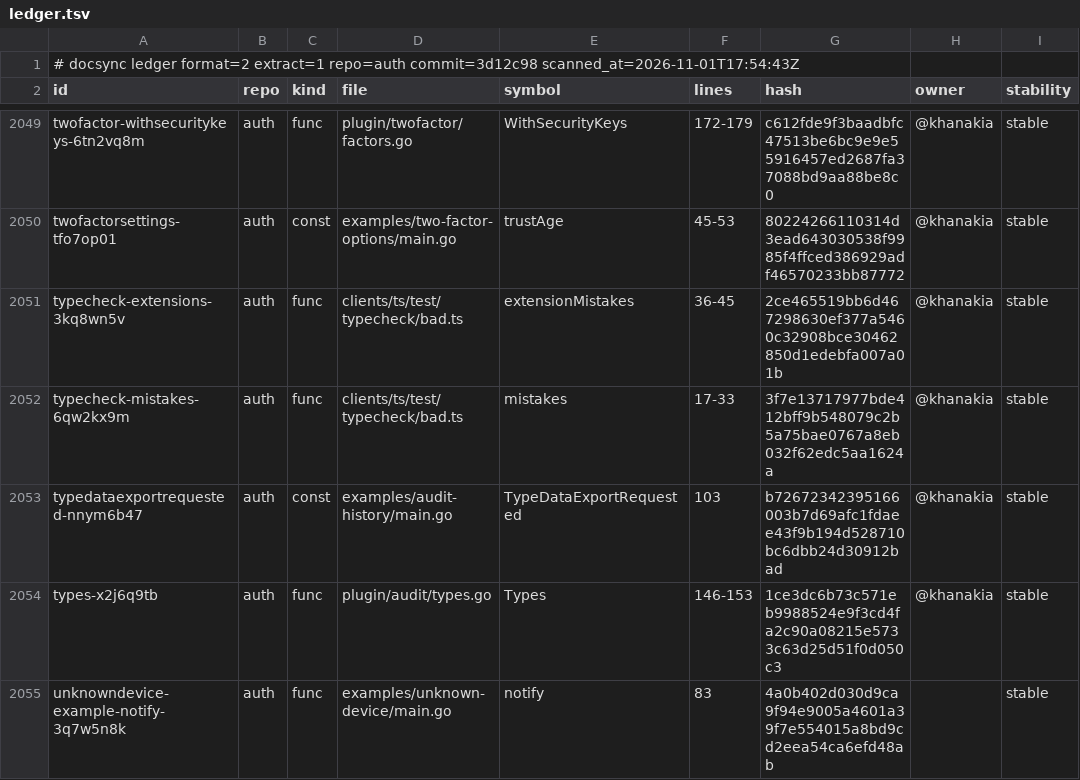
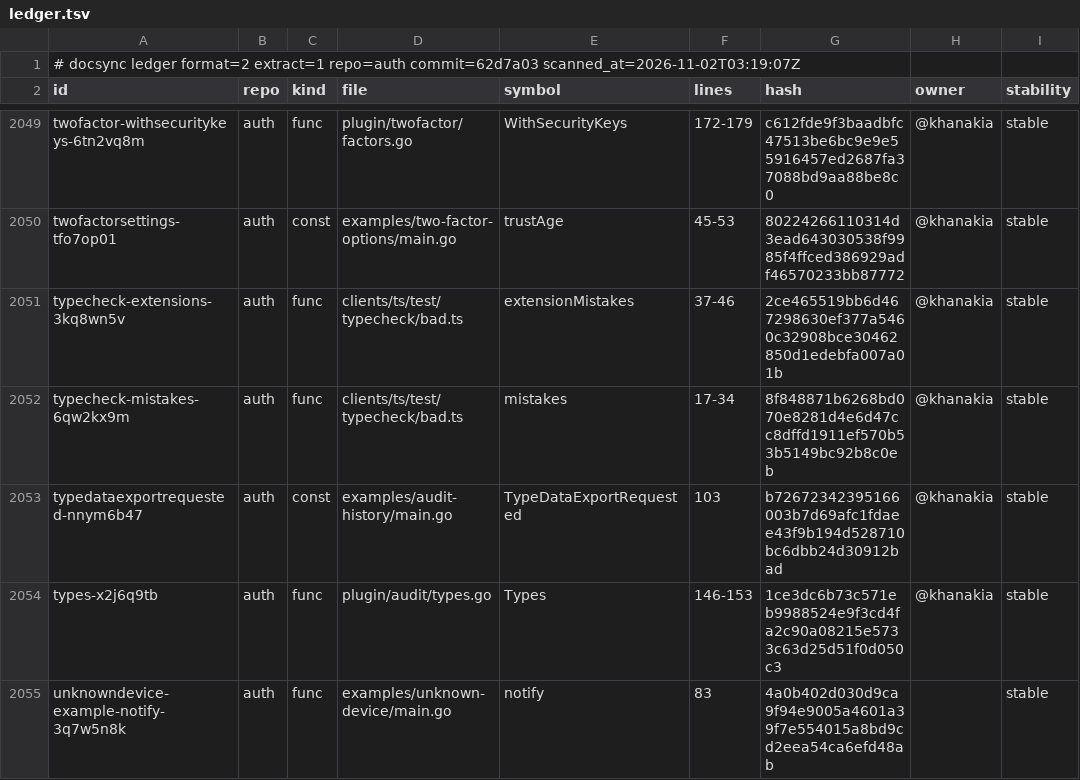
Before and after one commit to ubgo/auth, a TSV file: .ds/ledger.tsv, drawn as a sheet; only a part is shown, gaps mark what is left out; the diff names each change by its address in the sheet, - before the commit and + after, or states it on an @@ line.

```diff
--- a/.ds/ledger.tsv
+++ b/.ds/ledger.tsv
-A1 (id): …extract=1 repo=auth commit=3d12c98 scanned_at=2026-11-01T17:54:43Z
+A1 (id): …extract=1 repo=auth commit=62d7a03 scanned_at=2026-11-02T03:19:07Z
-F2051 (lines): 36-45
+F2051 (lines): 37-46
-F2052 (lines): 17-33
+F2052 (lines): 17-34
-G2052 (hash): 3f7e13717977bde412bff9b548079c2b5a75bae0767a8eb032f62edc5aa1624a
+G2052 (hash): 8f848871b6268bd070e8281d4e6d47cc8dffd1911ef570b53b5149bc92b8c0eb
```
Also changed, not shown: .ds/acks.tsv, .ds/refs.tsv, 6 other files.
